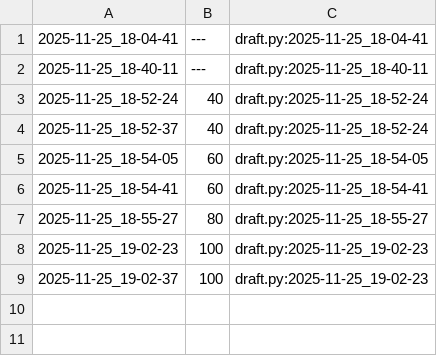
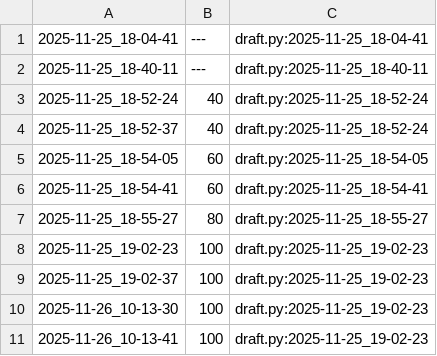
Before and after one commit to qxcode-course/poo-rc-bloco-d-cxrphly, a CSV file: tasks/.tko/track/poo@contato/track.csv, drawn as a sheet.

```diff
--- a/tasks/.tko/track/poo@contato/track.csv
+++ b/tasks/.tko/track/poo@contato/track.csv
@@ -9 +9,3 @@
 2025-11-25_19-02-37,100,draft.py:2025-11-25_19-02-23
+2025-11-26_10-13-30,100,draft.py:2025-11-25_19-02-23
+2025-11-26_10-13-41,100,draft.py:2025-11-25_19-02-23
```
Also changed, not shown: 9 other files.
